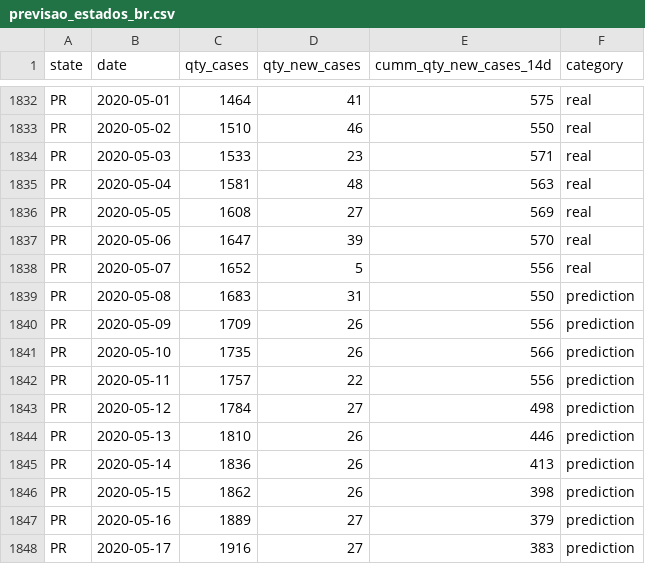
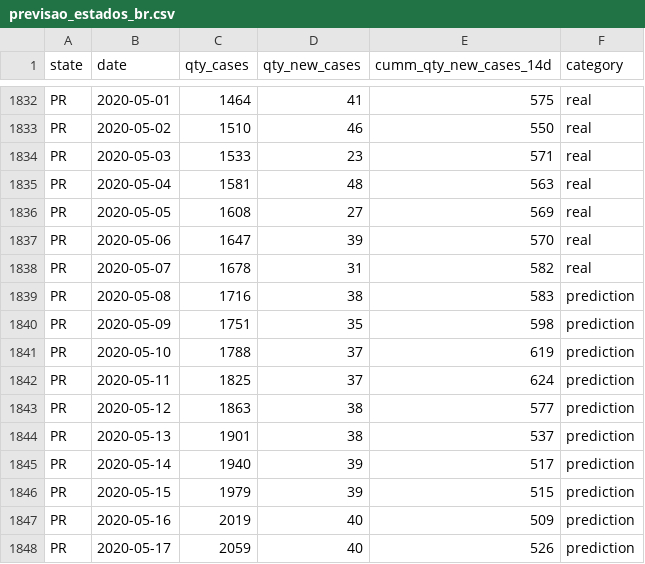
Before and after one commit to luizalabs/covid-19, a CSV file: refined_data/previsao_estados_br.csv, drawn as a sheet; only a part is shown, gaps mark what is left out; the diff covers the shown part only.

```diff
--- a/refined_data/previsao_estados_br.csv
+++ b/refined_data/previsao_estados_br.csv
@@ -1837,12 +1837,12 @@ PR,2020-05-05,1608,27,569,real
 PR,2020-05-06,1647,39,570,real
-PR,2020-05-07,1652,5,556,real
-PR,2020-05-08,1683,31,550,prediction
-PR,2020-05-09,1709,26,556,prediction
-PR,2020-05-10,1735,26,566,prediction
-PR,2020-05-11,1757,22,556,prediction
-PR,2020-05-12,1784,27,498,prediction
-PR,2020-05-13,1810,26,446,prediction
-PR,2020-05-14,1836,26,413,prediction
-PR,2020-05-15,1862,26,398,prediction
-PR,2020-05-16,1889,27,379,prediction
-PR,2020-05-17,1916,27,383,prediction
+PR,2020-05-07,1678,31,582,real
+PR,2020-05-08,1716,38,583,prediction
+PR,2020-05-09,1751,35,598,prediction
+PR,2020-05-10,1788,37,619,prediction
+PR,2020-05-11,1825,37,624,prediction
+PR,2020-05-12,1863,38,577,prediction
+PR,2020-05-13,1901,38,537,prediction
+PR,2020-05-14,1940,39,517,prediction
+PR,2020-05-15,1979,39,515,prediction
+PR,2020-05-16,2019,40,509,prediction
+PR,2020-05-17,2059,40,526,prediction
```
Also changed, not shown: 120 edited cells elsewhere in this file, refined_data/previsao_cidades_br.csv, 1 other file.
